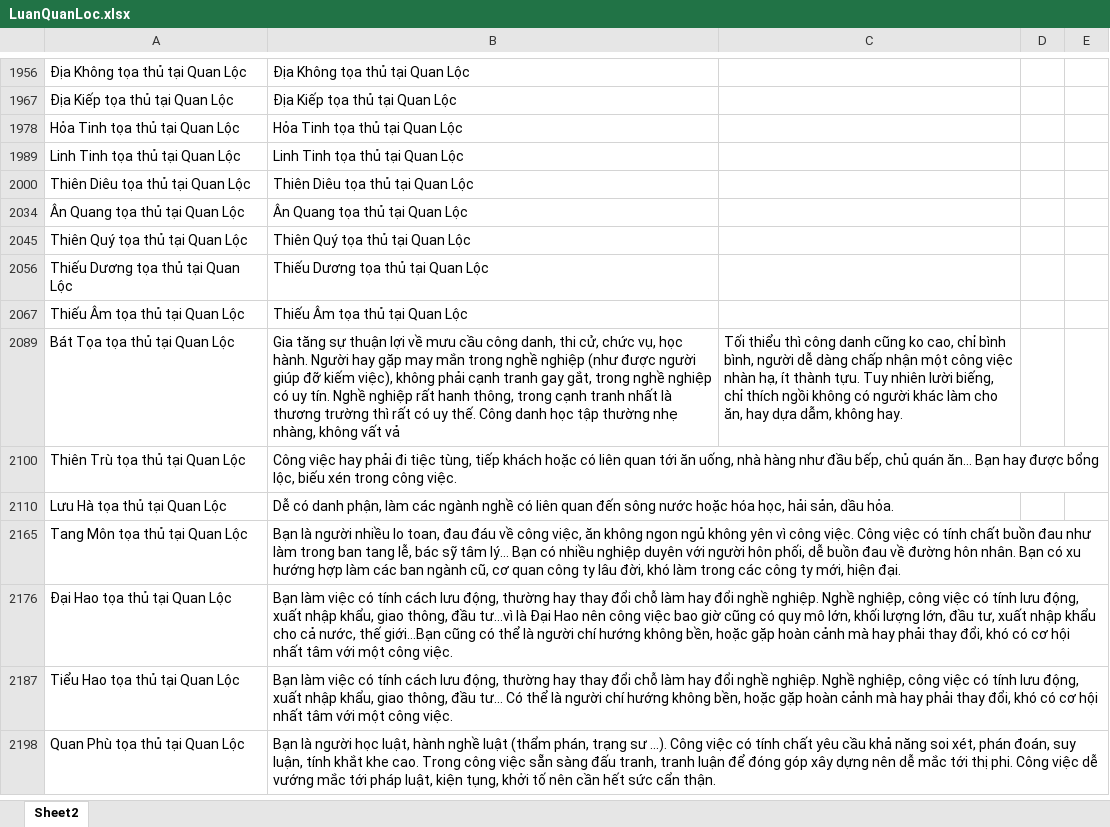
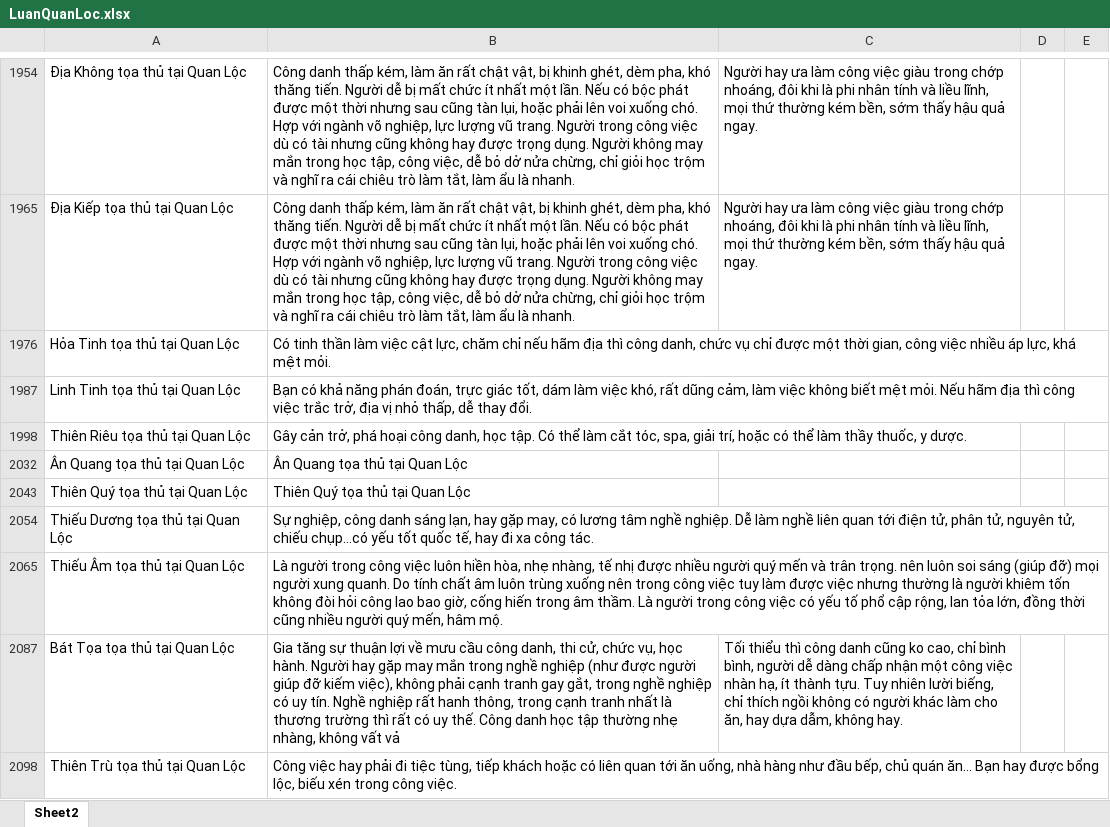
Before and after one commit to Donniehieu/LuanGiaiTuViBacPhai, an Excel workbook: LuanQuanLoc.xlsx, sheet Sheet2, drawn as a sheet; only a part is shown, gaps mark what is left out; the shorter side is filled out with more unchanged rows; values as stored, in another font and other column widths than the file's, no borders; conditional formats not drawn; removed rows and columns are numbered as before the commit, all else as after; the diff covers the shown part only; the diff names each change by its address in the sheet, - before the commit and + after, or states it on an @@ line.

Commit message:
Giải thích quan lộc

```diff
--- a/LuanQuanLoc.xlsx (sheet Sheet2)
+++ b/LuanQuanLoc.xlsx (sheet Sheet2)
-B1954: Địa Không tọa thủ tại Quan Lộc
+B1954: Công danh thấp kém, làm ăn rất chật vật, bị khinh ghét, dèm pha, khó thăng tiến. Người dễ bị mất chức ít nhất một lần. Nếu có bộc phát được một thời nhưng sau cũng tàn lụi, hoặc phải lên voi xuống chó. Hợp với ngành võ nghiệp, lực lượng vũ trang. Người trong công việc dù có tài nhưng cũng không hay được trọng dụng. Người không may mắn trong học tập, công việc, dễ bỏ dở nửa chừng, chỉ giỏi học trộm và nghĩ ra cái chiêu trò làm tắt, làm ẩu là nhanh.
-C1954: (empty)
+C1954: Người hay ưa làm công việc giàu trong chớp nhoáng, đôi khi là phi nhân tính và liều lĩnh, mọi thứ thường kém bền, sớm thấy hậu quả ngay.
-B1965: Địa Kiếp tọa thủ tại Quan Lộc
+B1965: Công danh thấp kém, làm ăn rất chật vật, bị khinh ghét, dèm pha, khó thăng tiến. Người dễ bị mất chức ít nhất một lần. Nếu có bộc phát được một thời nhưng sau cũng tàn lụi, hoặc phải lên voi xuống chó. Hợp với ngành võ nghiệp, lực lượng vũ trang. Người trong công việc dù có tài nhưng cũng không hay được trọng dụng. Người không may mắn trong học tập, công việc, dễ bỏ dở nửa chừng, chỉ giỏi học trộm và nghĩ ra cái chiêu trò làm tắt, làm ẩu là nhanh.
-C1965: (empty)
+C1965: Người hay ưa làm công việc giàu trong chớp nhoáng, đôi khi là phi nhân tính và liều lĩnh, mọi thứ thường kém bền, sớm thấy hậu quả ngay.
-B1976: Hỏa Tinh tọa thủ tại Quan Lộc
+B1976: Có tinh thần làm việc cật lực, chăm chỉ nếu hãm địa thì công danh, chức vụ chỉ được một thời gian, công việc nhiều áp lực, khá mệt mỏi.
-B1987: Linh Tinh tọa thủ tại Quan Lộc
+B1987: Bạn có khả năng phán đoán, trực giác tốt, dám làm việc khó, rất dũng cảm, làm việc không biết mệt mỏi. Nếu hãm địa thì công việc trắc trở, địa vị nhỏ thấp, dễ thay đổi.
-row 2000: Thiên Diêu tọa thủ tại Quan Lộc | Thiên Diêu tọa thủ tại Quan Lộc
+row 1998: Thiên Riêu tọa thủ tại Quan Lộc | Gây cản trở, phá hoại công danh, học tập. Có thể làm cắt tóc, spa, giải trí, hoặc có thể làm thầy thuốc, y dược.
-B2054: Thiếu Dương tọa thủ tại Quan Lộc
+B2054: Sự nghiệp, công danh sáng lạn, hay gặp may, có lương tâm nghề nghiệp. Dễ làm nghề liên quan tới điện tử, phân tử, nguyên tử, chiếu chụp…có yếu tốt quốc tế, hay đi xa công tác.
-B2065: Thiếu Âm tọa thủ tại Quan Lộc
+B2065: Là người trong công việc luôn hiền hòa, nhẹ nhàng, tế nhị được nhiều người quý mến và trân trọng. nên luôn soi sáng (giúp đỡ) mọi người xung quanh. Do tính chất âm luôn trùng xuống nên trong công việc tuy làm được việc nhưng thường là người khiêm tốn không đòi hỏi công lao bao giờ, cống hiến trong âm thầm. Là người trong công việc có yếu tố phổ cập rộng, lan tỏa lớn, đồng thời cũng nhiều người quý mến, hâm mộ.
```
Also changed, not shown: 2 removed rows and 35 edited cells elsewhere in this sheet.
